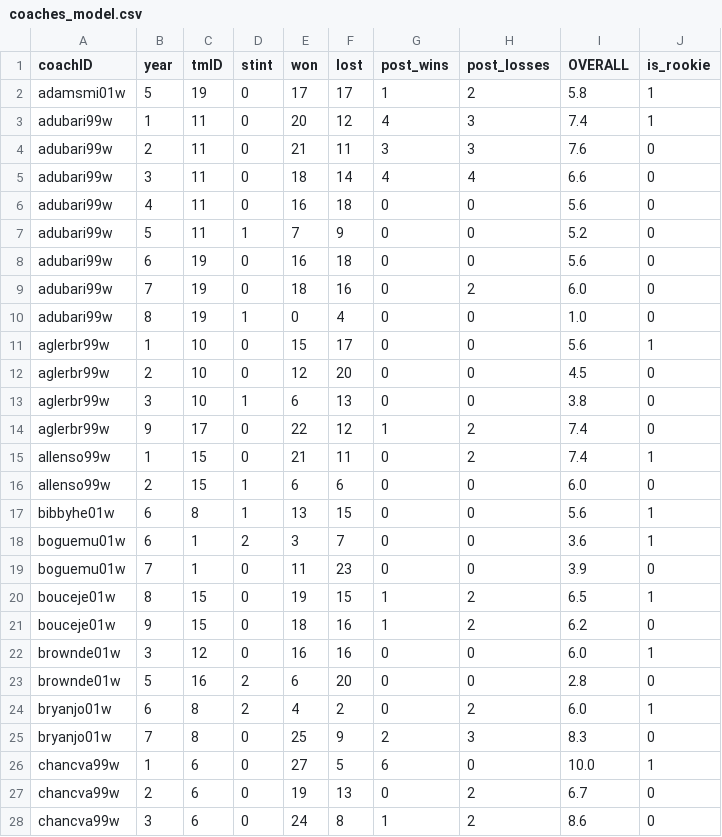
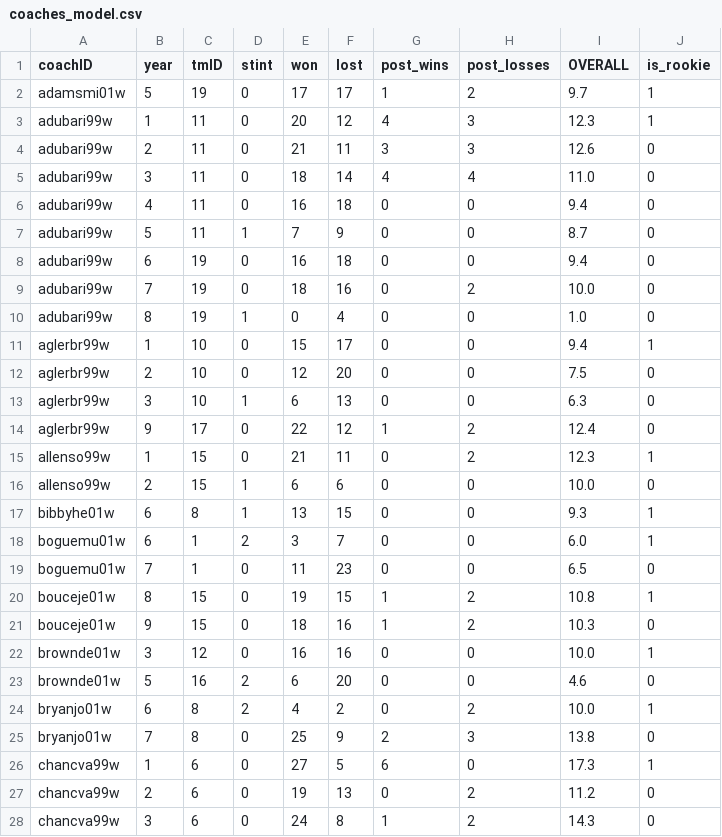
Before and after one commit to GoncaloMatias1/MEIC-AC, a CSV file: data/basketballPlayoffs_model/coaches_model.csv, drawn as a sheet; only a part is shown; the diff covers the shown part only.

```diff
--- a/data/basketballPlayoffs_model/coaches_model.csv
+++ b/data/basketballPlayoffs_model/coaches_model.csv
@@ -1,28 +1,28 @@
 coachID,year,tmID,stint,won,lost,post_wins,post_losses,OVERALL,is_rookie
-adamsmi01w,5,19,0,17,17,1,2,5.8,1
-adubari99w,1,11,0,20,12,4,3,7.4,1
-adubari99w,2,11,0,21,11,3,3,7.6,0
-adubari99w,3,11,0,18,14,4,4,6.6,0
-adubari99w,4,11,0,16,18,0,0,5.6,0
-adubari99w,5,11,1,7,9,0,0,5.2,0
-adubari99w,6,19,0,16,18,0,0,5.6,0
-adubari99w,7,19,0,18,16,0,2,6.0,0
+adamsmi01w,5,19,0,17,17,1,2,9.7,1
+adubari99w,1,11,0,20,12,4,3,12.3,1
+adubari99w,2,11,0,21,11,3,3,12.6,0
+adubari99w,3,11,0,18,14,4,4,11.0,0
+adubari99w,4,11,0,16,18,0,0,9.4,0
+adubari99w,5,11,1,7,9,0,0,8.7,0
+adubari99w,6,19,0,16,18,0,0,9.4,0
+adubari99w,7,19,0,18,16,0,2,10.0,0
 adubari99w,8,19,1,0,4,0,0,1.0,0
-aglerbr99w,1,10,0,15,17,0,0,5.6,1
-aglerbr99w,2,10,0,12,20,0,0,4.5,0
-aglerbr99w,3,10,1,6,13,0,0,3.8,0
-aglerbr99w,9,17,0,22,12,1,2,7.4,0
-allenso99w,1,15,0,21,11,0,2,7.4,1
-allenso99w,2,15,1,6,6,0,0,6.0,0
-bibbyhe01w,6,8,1,13,15,0,0,5.6,1
-boguemu01w,6,1,2,3,7,0,0,3.6,1
-boguemu01w,7,1,0,11,23,0,0,3.9,0
-bouceje01w,8,15,0,19,15,1,2,6.5,1
-bouceje01w,9,15,0,18,16,1,2,6.2,0
-brownde01w,3,12,0,16,16,0,0,6.0,1
-brownde01w,5,16,2,6,20,0,0,2.8,0
-bryanjo01w,6,8,2,4,2,0,2,6.0,1
-bryanjo01w,7,8,0,25,9,2,3,8.3,0
-chancva99w,1,6,0,27,5,6,0,10.0,1
-chancva99w,2,6,0,19,13,0,2,6.7,0
-chancva99w,3,6,0,24,8,1,2,8.6,0
+aglerbr99w,1,10,0,15,17,0,0,9.4,1
+aglerbr99w,2,10,0,12,20,0,0,7.5,0
+aglerbr99w,3,10,1,6,13,0,0,6.3,0
+aglerbr99w,9,17,0,22,12,1,2,12.4,0
+allenso99w,1,15,0,21,11,0,2,12.3,1
+allenso99w,2,15,1,6,6,0,0,10.0,0
+bibbyhe01w,6,8,1,13,15,0,0,9.3,1
+boguemu01w,6,1,2,3,7,0,0,6.0,1
+boguemu01w,7,1,0,11,23,0,0,6.5,0
+bouceje01w,8,15,0,19,15,1,2,10.8,1
+bouceje01w,9,15,0,18,16,1,2,10.3,0
+brownde01w,3,12,0,16,16,0,0,10.0,1
+brownde01w,5,16,2,6,20,0,0,4.6,0
+bryanjo01w,6,8,2,4,2,0,2,10.0,1
+bryanjo01w,7,8,0,25,9,2,3,13.8,0
+chancva99w,1,6,0,27,5,6,0,17.3,1
+chancva99w,2,6,0,19,13,0,2,11.2,0
+chancva99w,3,6,0,24,8,1,2,14.3,0
```
Also changed, not shown: 118 edited cells elsewhere in this file, data/basketballPlayoffs_cleaned/coaches_cleaned.csv, data/basketballPlayoffs_cleaned/players_overall_all_time.csv, 16 other files.
